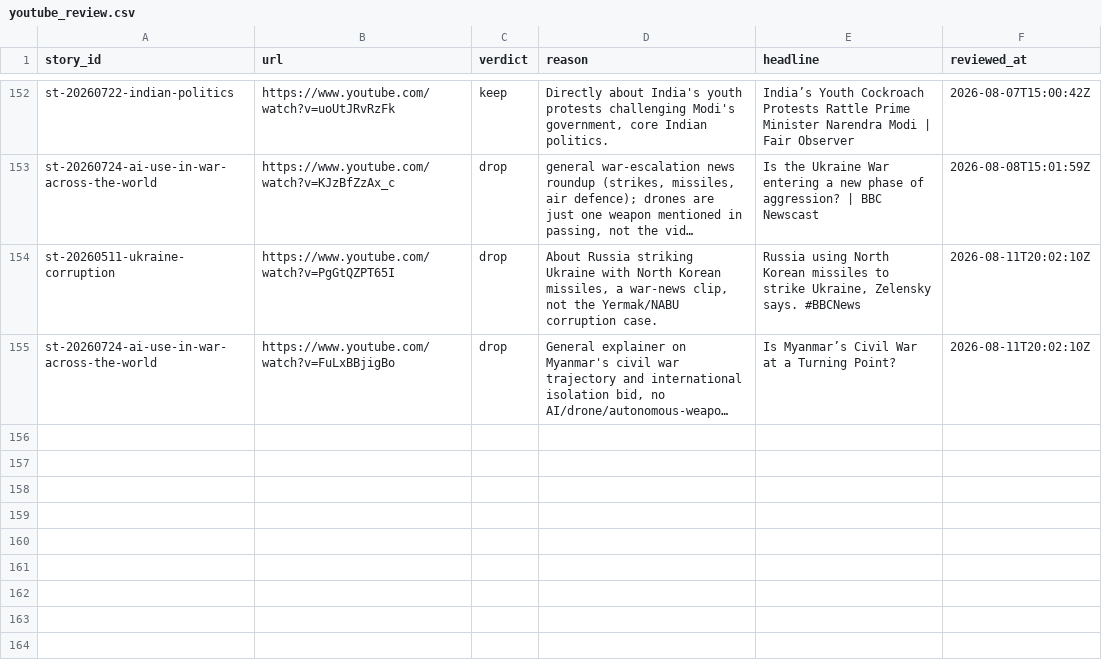
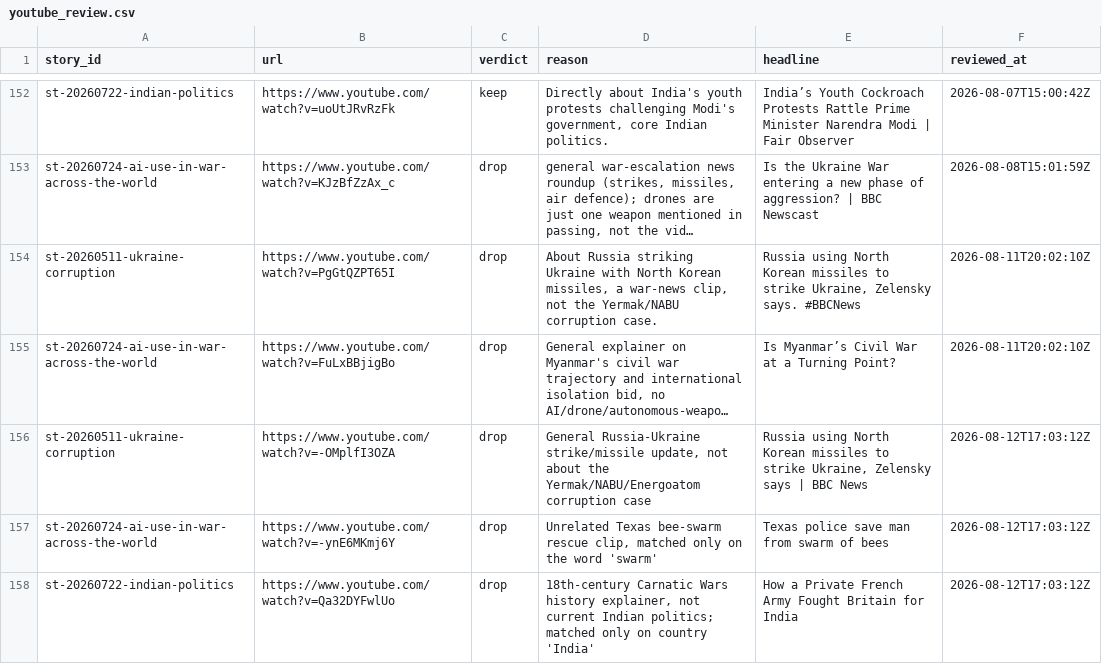
Before and after one commit to chiragr5241/Geopolitics, a CSV file: data/youtube_review.csv, drawn as a sheet; only a part is shown, gaps mark what is left out; long unchanged cells end in …; the diff names each change by its address in the sheet, - before the commit and + after, or states it on an @@ line.

```diff
--- a/data/youtube_review.csv
+++ b/data/youtube_review.csv
+row 156: st-20260511-ukraine-corruption | https://www.youtube.com/watch?v=-OMplfI3OZA | drop | General Russia-Ukraine strike/missile update, not about the Yermak/NABU/Energoatom corruption case | Russia using North Korean missiles to strike Ukraine, Zelensky says | BBC News | 2026-08-12T17:03:12Z
+row 157: st-20260724-ai-use-in-war-across-the-world | https://www.youtube.com/watch?v=-ynE6MKmj6Y | drop | Unrelated Texas bee-swarm rescue clip, matched only on the word 'swarm' | Texas police save man from swarm of bees | 2026-08-12T17:03:12Z
+row 158: st-20260722-indian-politics | https://www.youtube.com/watch?v=Qa32DYFwlUo | drop | 18th-century Carnatic Wars history explainer, not current Indian politics; matched only on country 'India' | How a Private French Army Fought Britain for India | 2026-08-12T17:03:12Z
```
Also changed, not shown: data/sources.csv, data/story_updates.csv, 2 other files.
